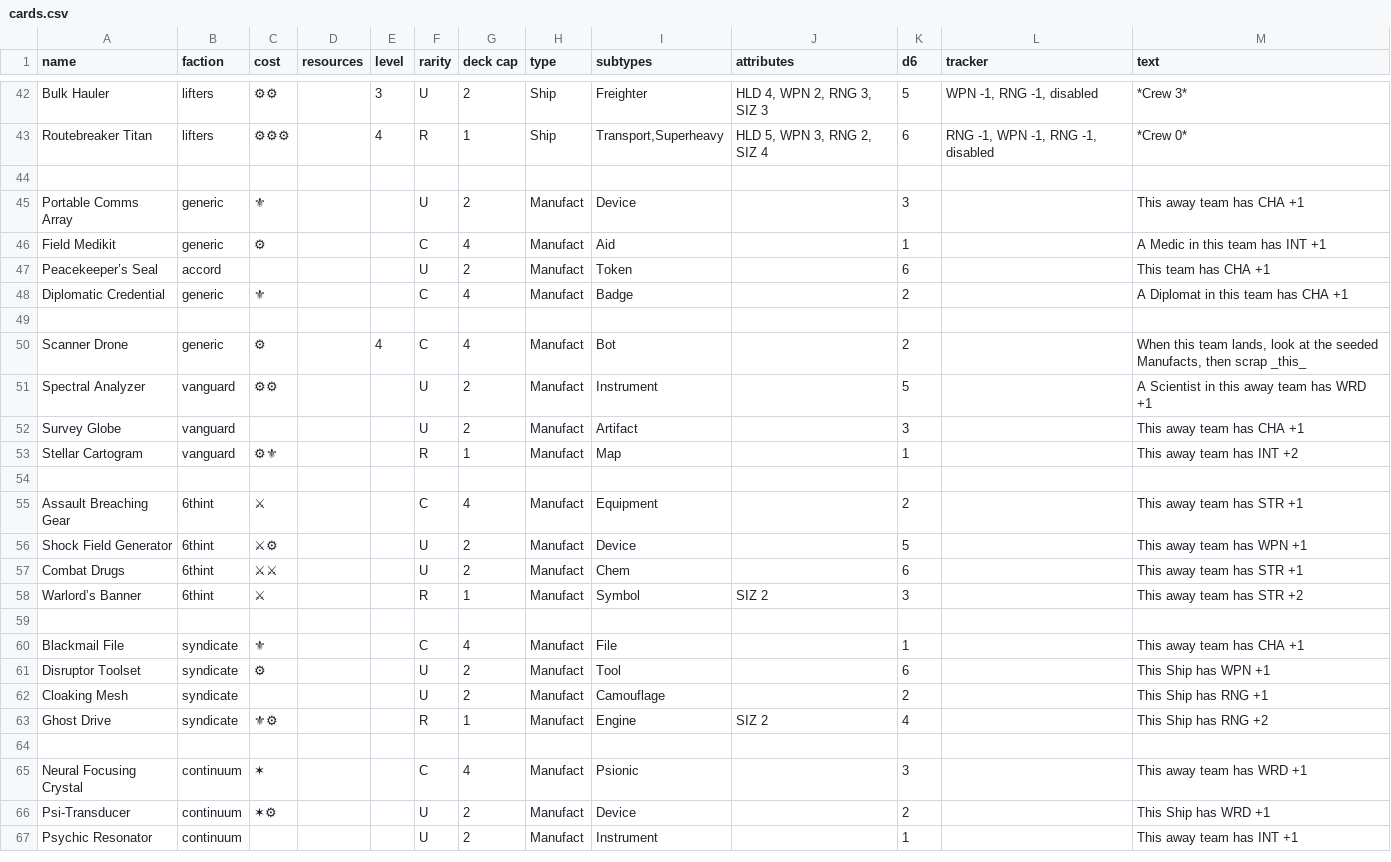
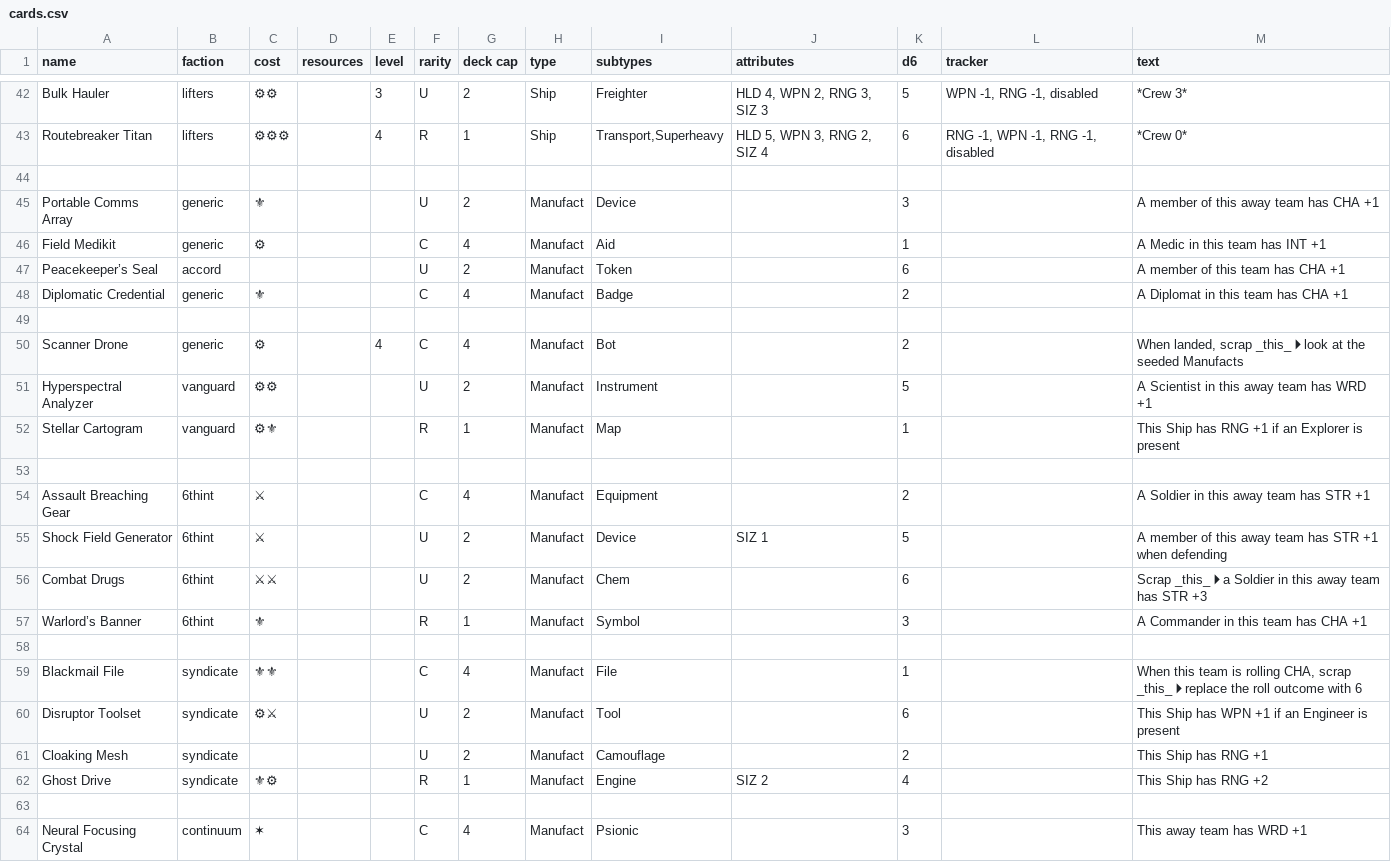
Before and after one commit to albx79/uncharted-void, a CSV file: data/cards.csv, drawn as a sheet; only a part is shown, gaps mark what is left out; the shorter side is filled out with more unchanged rows; removed rows and columns are numbered as before the commit, all else as after; the diff names each change by its address in the sheet, - before the commit and + after, or states it on an @@ line.

Commit message:
clearing manufacts

```diff
--- a/data/cards.csv
+++ b/data/cards.csv
-M45 (text): This away team has CHA +1
+M45 (text): A member of this away team has CHA +1
-M47 (text): This team has CHA +1
+M47 (text): A member of this team has CHA +1
-M50 (text): When this team lands, look at the seeded Manufacts, then scrap _this_
+M50 (text): When landed, scrap _this_ 🞂 look at the seeded Manufacts
-A51 (name): Spectral Analyzer
+A51 (name): Hyperspectral Analyzer
-row 52: Survey Globe | vanguard |  |  |  | U | 2 | Manufact | Artifact |  | 3 |  | This away team has CHA +1
-M52 (text): This away team has INT +2
+M52 (text): This Ship has RNG +1 if an Explorer is present
-M54 (text): This away team has STR +1
+M54 (text): A Soldier in this away team has STR +1
-C55 (cost): ⚔⚙
+C55 (cost): ⚔
-J55 (attributes): (empty)
+J55 (attributes): SIZ 1
-M55 (text): This away team has WPN +1
+M55 (text): A member of this away team has STR +1 when defending
-M56 (text): This away team has STR +1
+M56 (text): Scrap _this_ 🞂 a Soldier in this away team has STR +3
-C57 (cost): ⚔
+C57 (cost): ⚜
-J57 (attributes): SIZ 2
+J57 (attributes): (empty)
-M57 (text): This away team has STR +2
+M57 (text): A Commander in this team has CHA +1
-C59 (cost): ⚜
+C59 (cost): ⚜⚜
-M59 (text): This away team has CHA +1
+M59 (text): When this team is rolling CHA, scrap _this_ 🞂 replace the roll outcome with 6
-C60 (cost): ⚙
+C60 (cost): ⚙⚔
-M60 (text): This Ship has WPN +1
+M60 (text): This Ship has WPN +1 if an Engineer is present
```
Also changed, not shown: 2 other files.
